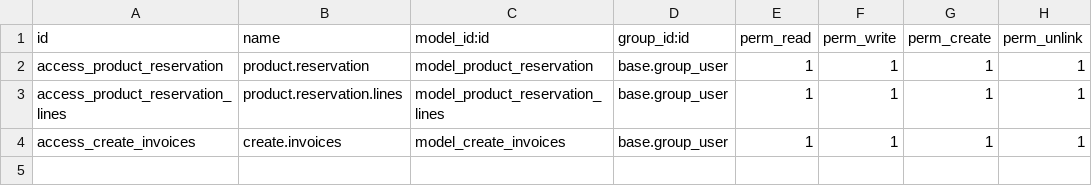
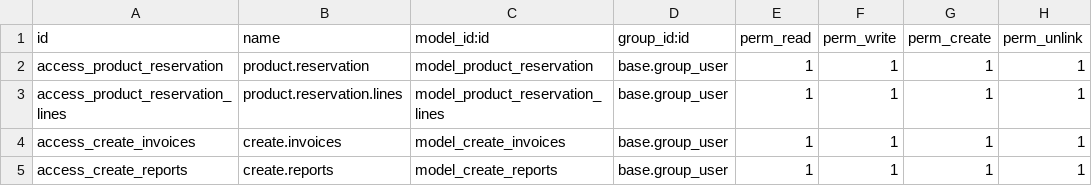
Before and after one commit to Mitravrindha/my_project_odoo, a CSV file: product_reservation/security/ir.model.access.csv, drawn as a sheet; the diff names each change by its address in the sheet, - before the commit and + after, or states it on an @@ line.

```diff
--- a/product_reservation/security/ir.model.access.csv
+++ b/product_reservation/security/ir.model.access.csv
+row 5: access_create_reports | create.reports | model_create_reports | base.group_user | 1 | 1 | 1 | 1
```
Also changed, not shown: 7 other files.
